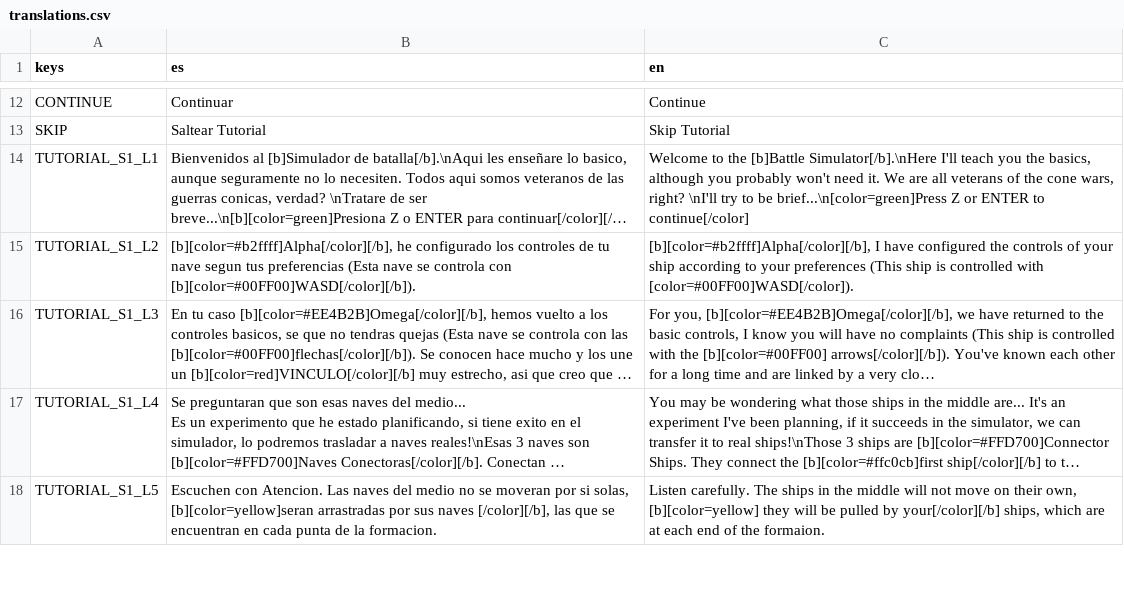
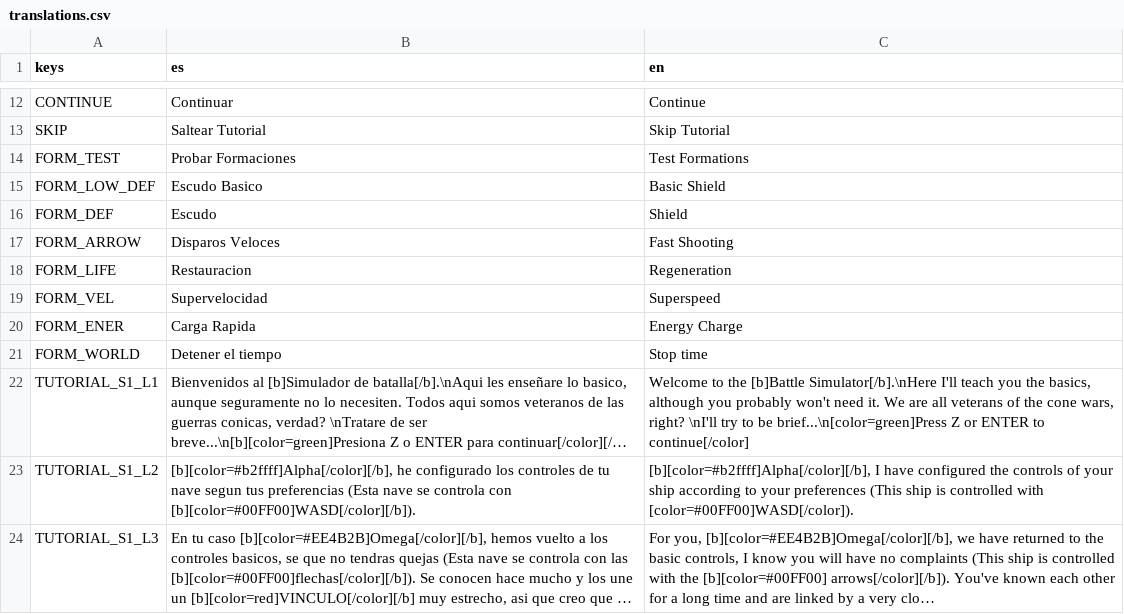
Before and after one commit to Extor3D/DestinysClan, a CSV file: SpaceshipHarem/Localization/translations.csv, drawn as a sheet; only a part is shown, gaps mark what is left out; the shorter side is filled out with more unchanged rows; long unchanged cells end in …; the diff names each change by its address in the sheet, - before the commit and + after, or states it on an @@ line.

Commit message:
Gran cambio a las formaciones para mas estabilidad, junto con detallecitos

```diff
--- a/SpaceshipHarem/Localization/translations.csv
+++ b/SpaceshipHarem/Localization/translations.csv
+row 14: FORM_TEST | Probar Formaciones | Test Formations
+row 15: FORM_LOW_DEF | Escudo Basico | Basic Shield
+row 16: FORM_DEF | Escudo | Shield
+row 17: FORM_ARROW | Disparos Veloces | Fast Shooting
+row 18: FORM_LIFE | Restauracion | Regeneration
+row 19: FORM_VEL | Supervelocidad | Superspeed
+row 20: FORM_ENER | Carga Rapida | Energy Charge
+row 21: FORM_WORLD | Detener el tiempo | Stop time
```
Also changed, not shown: 20 other files.
